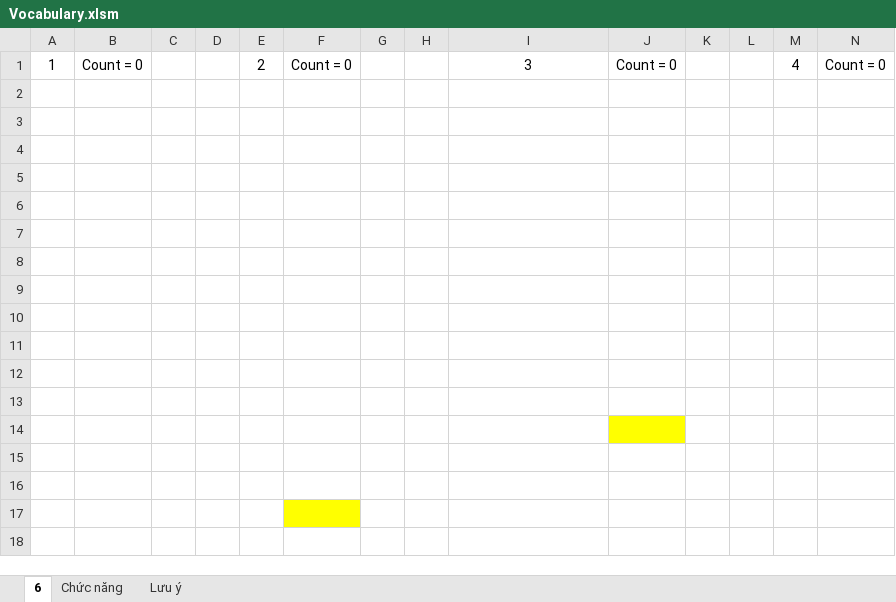
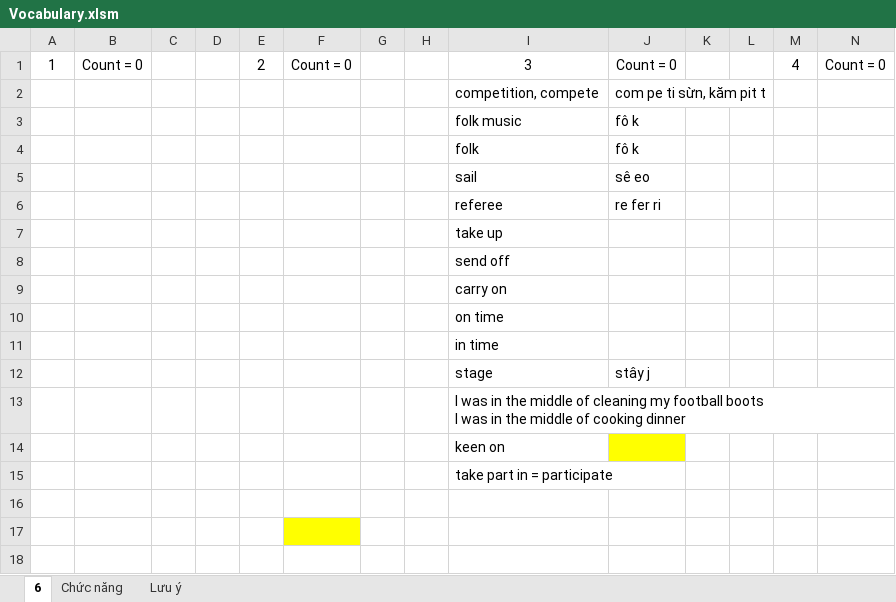
Before and after one commit to thaidh-dev/Engrisk, an Excel workbook: MinhAnh/b1/Vocabulary.xlsm, sheet 6, drawn as a sheet; only a part is shown; values as stored, in another font and other column widths than the file's, no borders; rows hold the shown columns only; ↵ is a line break in a cell; the diff names each change by its address in the sheet, - before the commit and + after, or states it on an @@ line.

```diff
--- a/MinhAnh/b1/Vocabulary.xlsm (sheet 6)
+++ b/MinhAnh/b1/Vocabulary.xlsm (sheet 6)
-row 2: (empty)
+row 2:  |  |  |  |  |  |  |  | competition, compete | com pe ti sừn, kăm pit t
-row 3: (empty)
+row 3:  |  |  |  |  |  |  |  | folk music | fô k
-row 4: (empty)
+row 4:  |  |  |  |  |  |  |  | folk | fô k
-row 5: (empty)
+row 5:  |  |  |  |  |  |  |  | sail | sê eo
-row 6: (empty)
+row 6:  |  |  |  |  |  |  |  | referee | re fer ri
-I7: (empty)
+I7: take up
-I8: (empty)
+I8: send off
-I9: (empty)
+I9: carry on
-I10: (empty)
+I10: on time
-I11: (empty)
+I11: in time
-row 12: (empty)
+row 12:  |  |  |  |  |  |  |  | stage | stây j
-I13: (empty)
+I13: I was in the middle of cleaning my football boots ↵ I was in the middle of cooking dinner
-I14: (empty)
+I14: keen on
-I15: (empty)
+I15: take part in = participate
```
Also changed, not shown: MinhAnh/b1/b1.xlsm, 1 other file.
